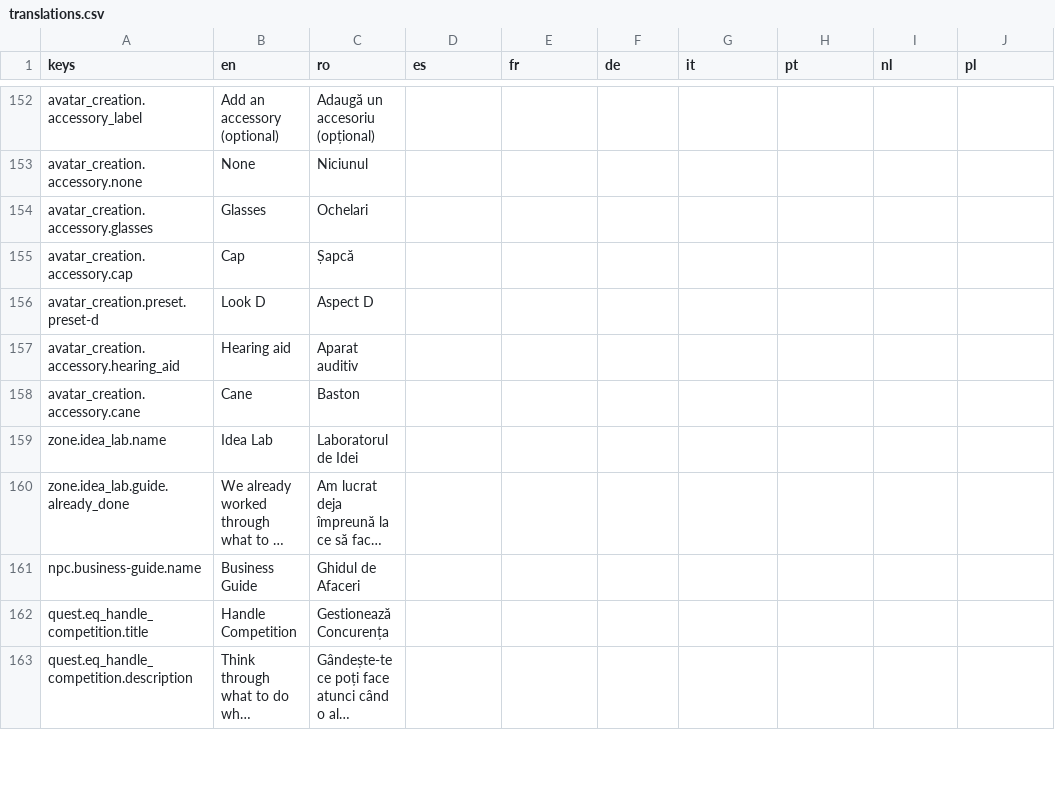
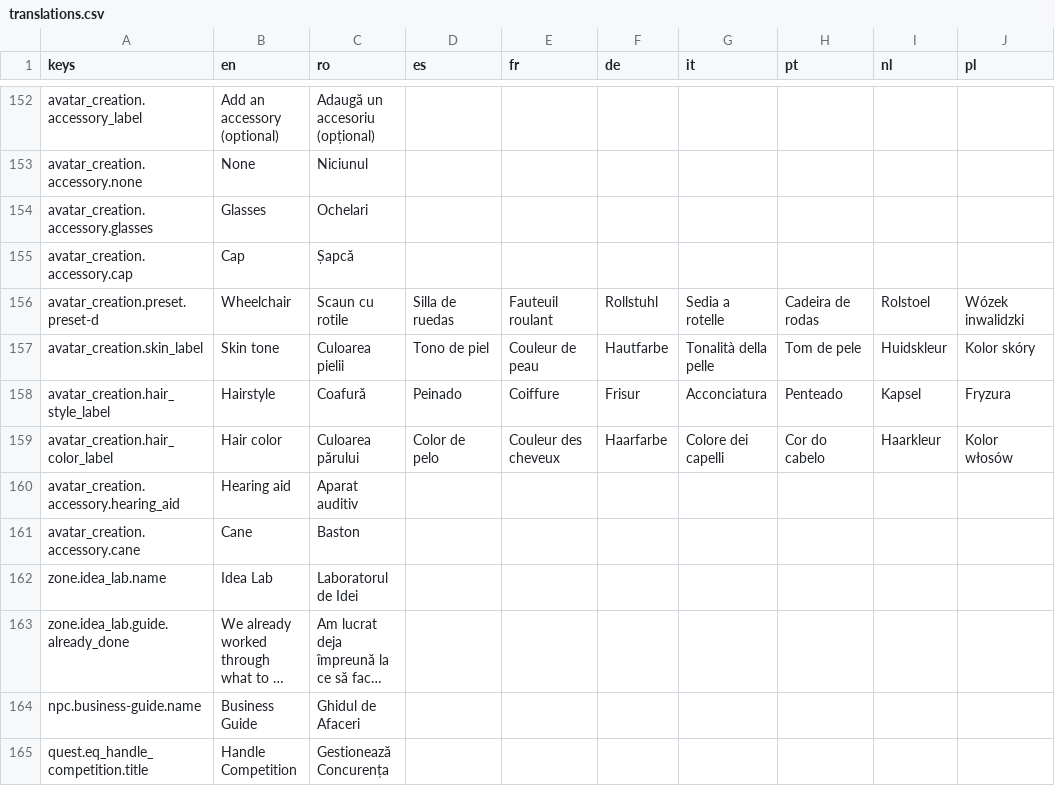
Before and after one commit to laviniamoraru28-creator/money-quest, a CSV file: godot/money-quest-game/localization/translations.csv, drawn as a sheet; only a part is shown, gaps mark what is left out; the shorter side is filled out with more unchanged rows; long unchanged cells end in ….

```diff
--- a/godot/money-quest-game/localization/translations.csv
+++ b/godot/money-quest-game/localization/translations.csv
@@ -155,3 +155,6 @@ avatar_creation.accessory.glasses,Glasses,Ochelari,,,,,,,
 avatar_creation.accessory.cap,Cap,Șapcă,,,,,,,
-avatar_creation.preset.preset-d,Look D,Aspect D,,,,,,,
+avatar_creation.preset.preset-d,Wheelchair,Scaun cu rotile,Silla de ruedas,Fauteuil roulant,Rollstuhl,Sedia a rotelle,Cadeira de rodas,Rolstoel,Wózek inwalidzki
+avatar_creation.skin_label,Skin tone,Culoarea pielii,Tono de piel,Couleur de peau,Hautfarbe,Tonalità della pelle,Tom de pele,Huidskleur,Kolor skóry
+avatar_creation.hair_style_label,Hairstyle,Coafură,Peinado,Coiffure,Frisur,Acconciatura,Penteado,Kapsel,Fryzura
+avatar_creation.hair_color_label,Hair color,Culoarea părului,Color de pelo,Couleur des cheveux,Haarfarbe,Colore dei capelli,Cor do cabelo,Haarkleur,Kolor włosów
 avatar_creation.accessory.hearing_aid,Hearing aid,Aparat auditiv,,,,,,,
```
Also changed, not shown: 16 other files.
